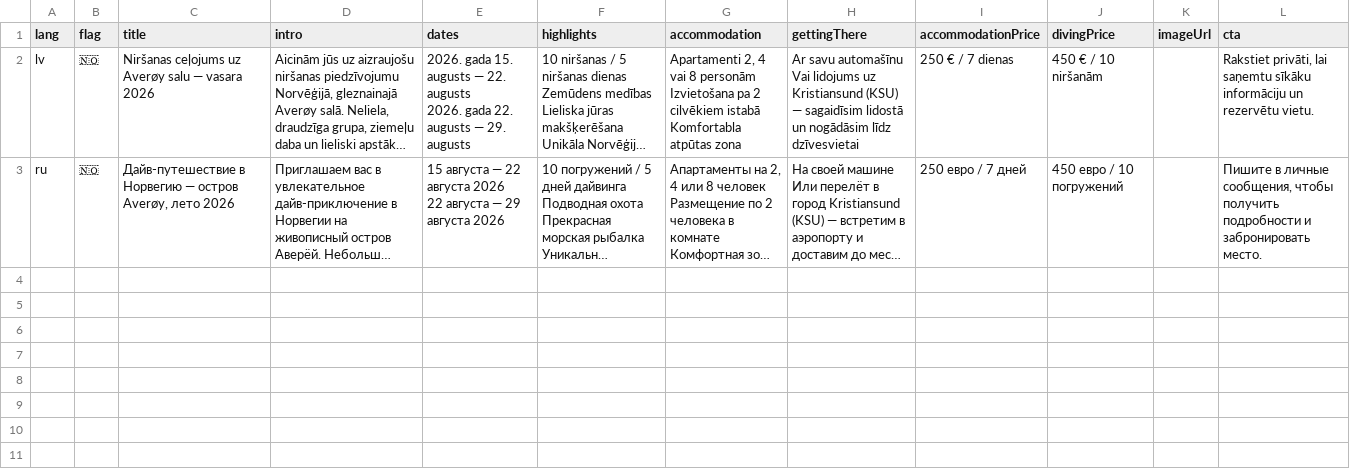
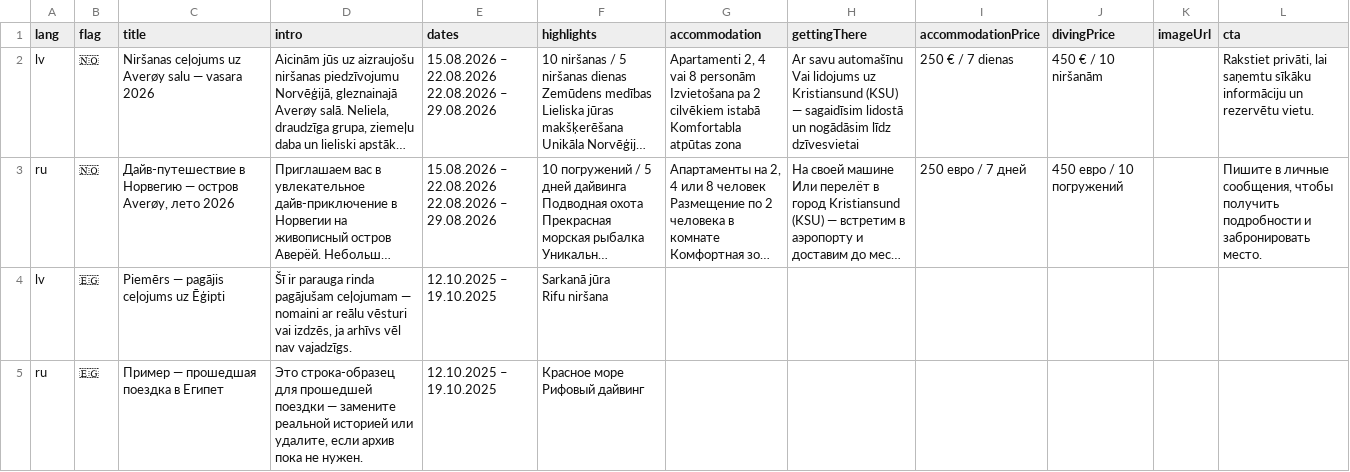
Before and after one commit to Rolandisimo/divesport-vibe, a CSV file: cms-templates/trips.csv, drawn as a sheet; long unchanged cells end in …; ↵ is a line break in a cell; the diff names each change by its address in the sheet, - before the commit and + after, or states it on an @@ line.

Commit message:
Add upcoming and past trips

```diff
--- a/cms-templates/trips.csv
+++ b/cms-templates/trips.csv
-E2 (dates): 2026. gada 15. augusts — 22. augusts ↵ 2026. gada 22. augusts — 29. augusts
+E2 (dates): 15.08.2026 – 22.08.2026 ↵ 22.08.2026 – 29.08.2026
-E3 (dates): 15 августа — 22 августа 2026 ↵ 22 августа — 29 августа 2026
+E3 (dates): 15.08.2026 – 22.08.2026 ↵ 22.08.2026 – 29.08.2026
+row 4: lv | 🇪🇬 | Piemērs — pagājis ceļojums uz Ēģipti | Šī ir parauga rinda pagājušam ceļojumam — nomaini ar reālu vēsturi vai izdzēs, ja arhīvs vēl nav vajadzīgs. | 12.10.2025 – 19.10.2025 | Sarkanā jūra ↵ Rifu niršana
+row 5: ru | 🇪🇬 | Пример — прошедшая поездка в Египет | Это строка-образец для прошедшей поездки — замените реальной историей или удалите, если архив пока не нужен. | 12.10.2025 – 19.10.2025 | Красное море ↵ Рифовый дайвинг
```
Also changed, not shown: 10 other files.
